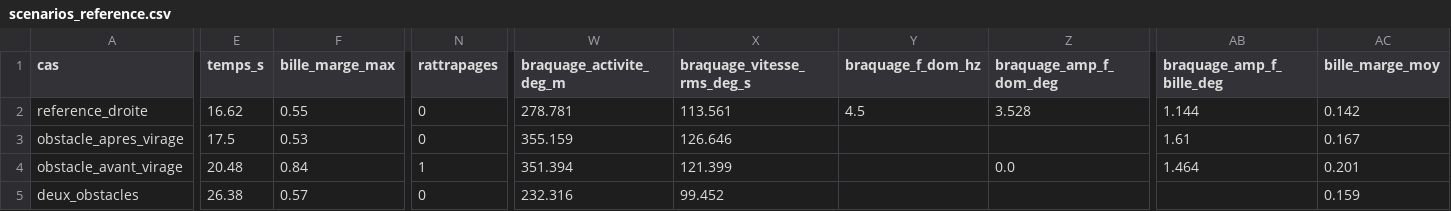
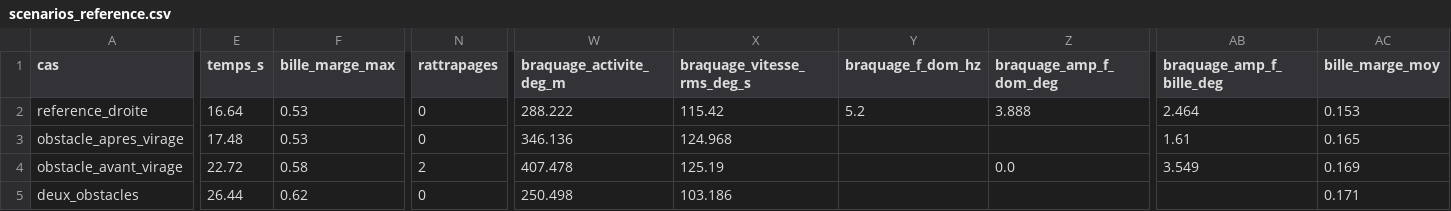
Before and after one commit to equipe-vehicule/FastDrink_E05, a CSV file: essais/scenarios_reference.csv, drawn as a sheet; only a part is shown, gaps mark what is left out; the diff covers the shown part only; the diff names each change by its address in the sheet, - before the commit and + after, or states it on an @@ line.

```diff
--- a/essais/scenarios_reference.csv
+++ b/essais/scenarios_reference.csv
-E2 (temps_s): 16.62
+E2 (temps_s): 16.64
-F2 (bille_marge_max): 0.55
+F2 (bille_marge_max): 0.53
-W2 (braquage_activite_deg_m): 278.781
+W2 (braquage_activite_deg_m): 288.222
-X2 (braquage_vitesse_rms_deg_s): 113.561
+X2 (braquage_vitesse_rms_deg_s): 115.42
-Y2 (braquage_f_dom_hz): 4.5
+Y2 (braquage_f_dom_hz): 5.2
-Z2 (braquage_amp_f_dom_deg): 3.528
+Z2 (braquage_amp_f_dom_deg): 3.888
-AB2 (braquage_amp_f_bille_deg): 1.144
+AB2 (braquage_amp_f_bille_deg): 2.464
-AC2 (bille_marge_moy): 0.142
+AC2 (bille_marge_moy): 0.153
-E3 (temps_s): 17.5
+E3 (temps_s): 17.48
-W3 (braquage_activite_deg_m): 355.159
+W3 (braquage_activite_deg_m): 346.136
-X3 (braquage_vitesse_rms_deg_s): 126.646
+X3 (braquage_vitesse_rms_deg_s): 124.968
-AC3 (bille_marge_moy): 0.167
+AC3 (bille_marge_moy): 0.165
-E4 (temps_s): 20.48
+E4 (temps_s): 22.72
-F4 (bille_marge_max): 0.84
+F4 (bille_marge_max): 0.58
-N4 (rattrapages): 1
+N4 (rattrapages): 2
-W4 (braquage_activite_deg_m): 351.394
+W4 (braquage_activite_deg_m): 407.478
-X4 (braquage_vitesse_rms_deg_s): 121.399
+X4 (braquage_vitesse_rms_deg_s): 125.19
-AB4 (braquage_amp_f_bille_deg): 1.464
+AB4 (braquage_amp_f_bille_deg): 3.549
-AC4 (bille_marge_moy): 0.201
+AC4 (bille_marge_moy): 0.169
-E5 (temps_s): 26.38
+E5 (temps_s): 26.44
-F5 (bille_marge_max): 0.57
+F5 (bille_marge_max): 0.62
-W5 (braquage_activite_deg_m): 232.316
+W5 (braquage_activite_deg_m): 250.498
-X5 (braquage_vitesse_rms_deg_s): 99.452
+X5 (braquage_vitesse_rms_deg_s): 103.186
-AC5 (bille_marge_moy): 0.159
+AC5 (bille_marge_moy): 0.171
```
Also changed, not shown: 133 edited cells elsewhere in this file, essais/reference_1-240.csv, essais/reference_libre.csv, 19 other files.
